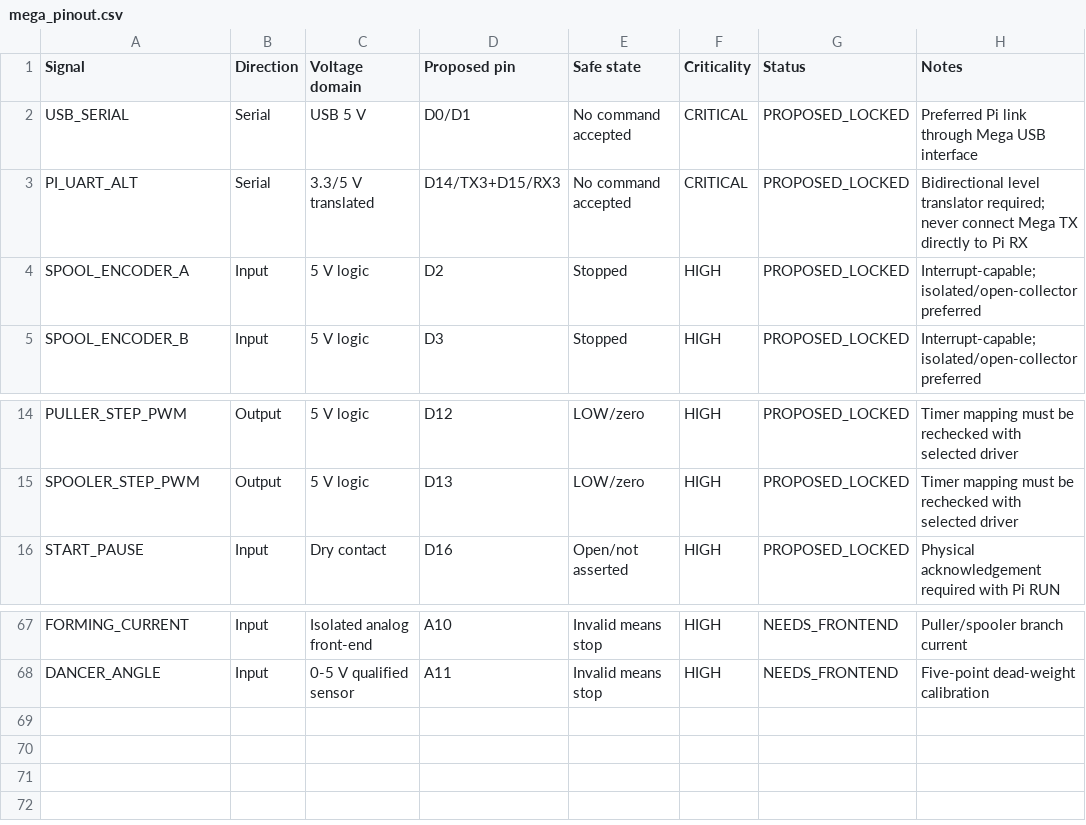
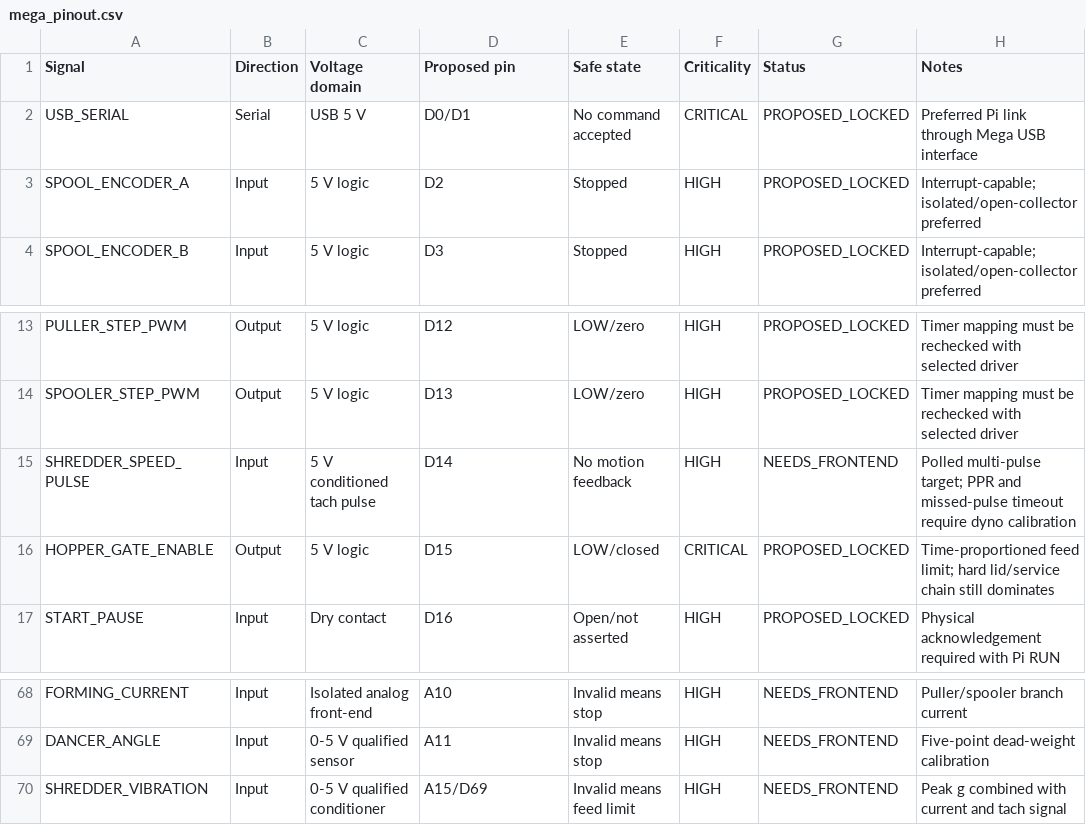
Before and after one commit to snowman0919/PLA-PET-Recycling-Lab, a CSV file: electronics/pinout/mega_pinout.csv, drawn as a sheet; only a part is shown, gaps mark what is left out; removed rows and columns are numbered as before the commit, all else as after; the diff names each change by its address in the sheet, - before the commit and + after, or states it on an @@ line.

Commit message:
fix(firmware): connect adaptive jam and dryer control paths

```diff
--- a/electronics/pinout/mega_pinout.csv
+++ b/electronics/pinout/mega_pinout.csv
-row 3: PI_UART_ALT | Serial | 3.3/5 V translated | D14/TX3+D15/RX3 | No command accepted | CRITICAL | PROPOSED_LOCKED | Bidirectional level translator required; never connect Mega TX directly to Pi RX
+row 15: SHREDDER_SPEED_PULSE | Input | 5 V conditioned tach pulse | D14 | No motion feedback | HIGH | NEEDS_FRONTEND | Polled multi-pulse target; PPR and missed-pulse timeout require dyno calibration
+row 16: HOPPER_GATE_ENABLE | Output | 5 V logic | D15 | LOW/closed | CRITICAL | PROPOSED_LOCKED | Time-proportioned feed limit; hard lid/service chain still dominates
+row 70: SHREDDER_VIBRATION | Input | 0-5 V qualified conditioner | A15/D69 | Invalid means feed limit | HIGH | NEEDS_FRONTEND | Peak g combined with current and tach signal
```
Also changed, not shown: electronics/wiring/harness_schedule.csv, 25 other files.
